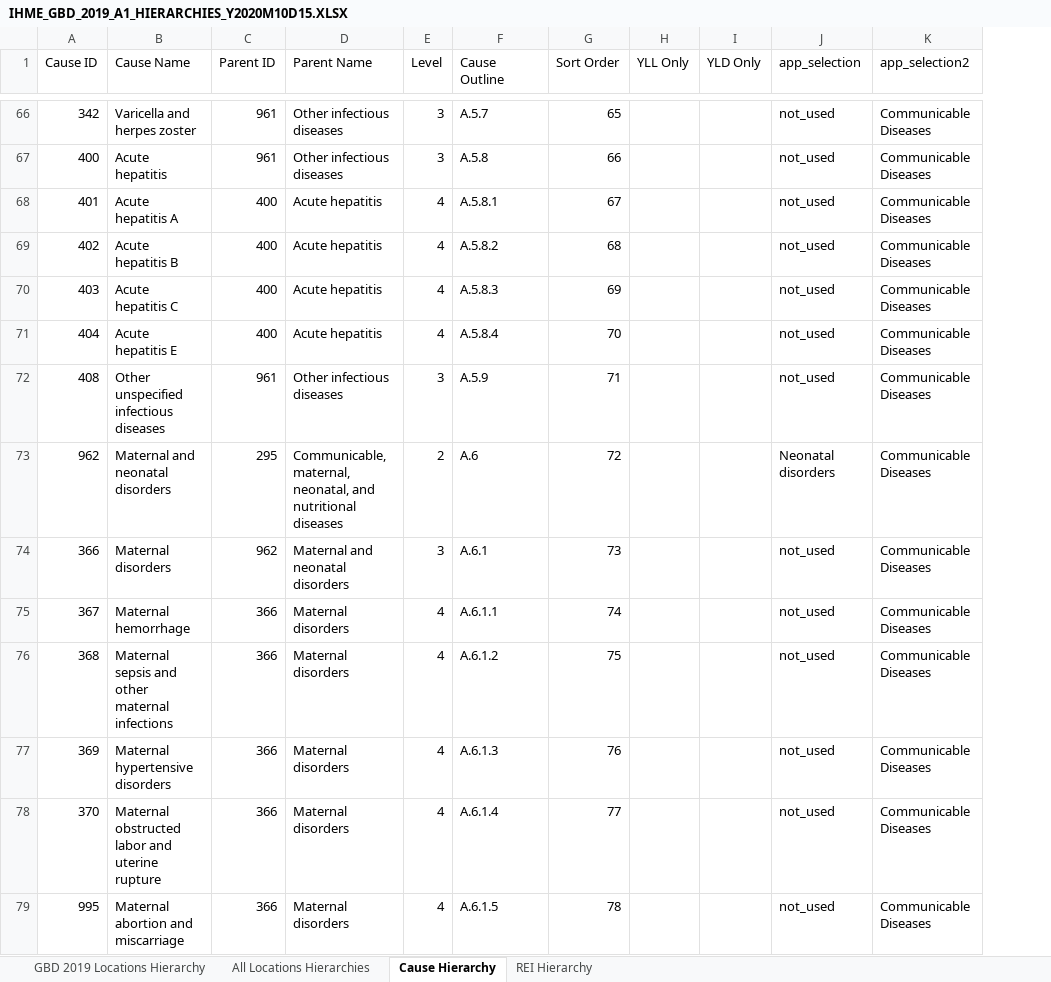
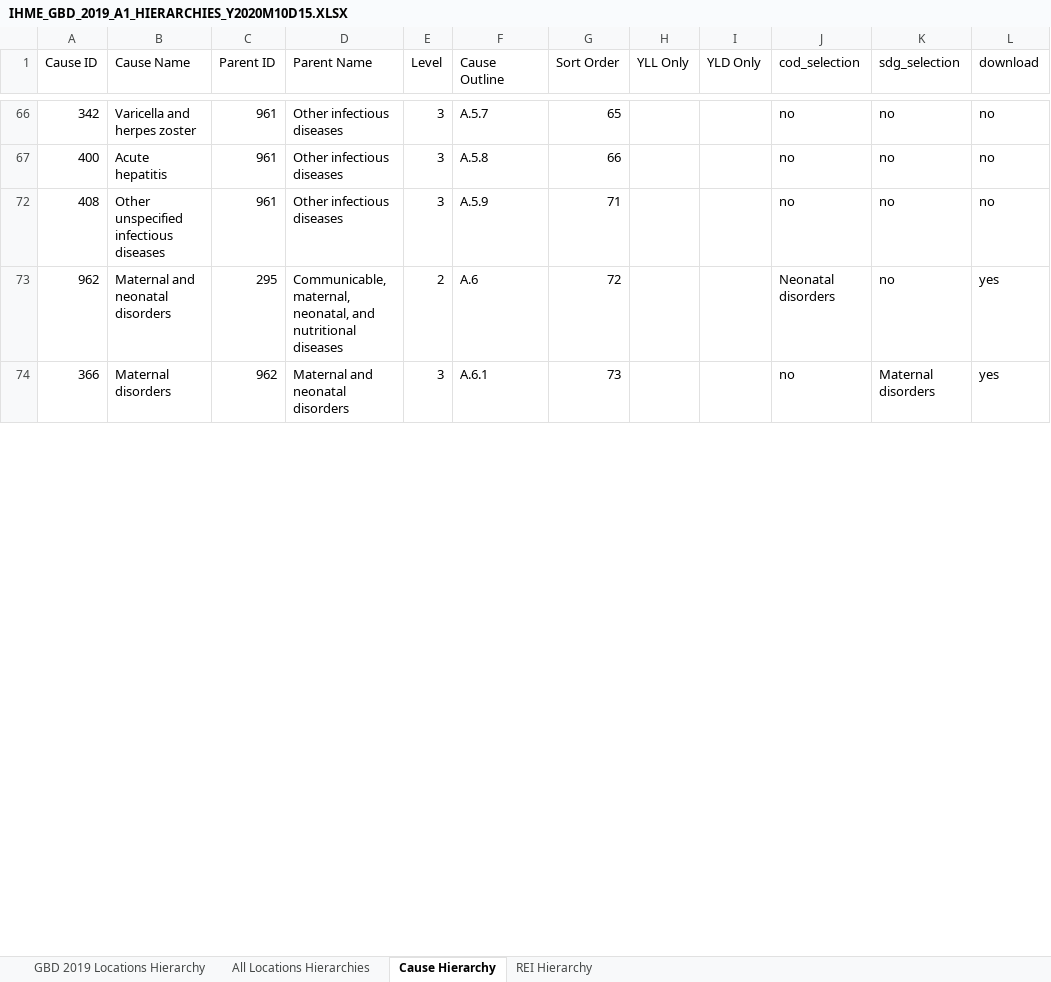
Before and after one commit to mpascariu/lemur, an Excel workbook: data-raw/GBD_2019_Data_Tools_Guide/IHME_GBD_2019_A1_HIERARCHIES_Y2020M10D15.XLSX, sheet Cause Hierarchy, drawn as a sheet; only a part is shown, gaps mark what is left out; values as stored, in another font and other column widths than the file's, no cell formats; removed rows and columns are numbered as before the commit, all else as after; the diff covers the shown part only; the diff names each change by its address in the sheet, - before the commit and + after, or states it on an @@ line.

```diff
--- a/data-raw/GBD_2019_Data_Tools_Guide/IHME_GBD_2019_A1_HIERARCHIES_Y2020M10D15.XLSX (sheet Cause Hierarchy)
+++ b/data-raw/GBD_2019_Data_Tools_Guide/IHME_GBD_2019_A1_HIERARCHIES_Y2020M10D15.XLSX (sheet Cause Hierarchy)
-column J (app_selection), rows 66-67: not_used | not_used; rows 72-74: not_used | Neonatal disorders | not_used
-column K (app_selection2), rows 66-67: Communicable Diseases | Communicable Diseases; rows 72-74: all Communicable Diseases
+column J (cod_selection), rows 66-74: no | no | no | Neonatal disorders | no
+column K (sdg_selection), rows 66-74: no | no | no | no | Maternal disorders
+column L (download), rows 66-74: no | no | no | yes | yes
-row 68: 401 | Acute hepatitis A | 400 | Acute hepatitis | 4 | A.5.8.1 | 67 |  |  | not_used | Communicable Diseases
-row 69: 402 | Acute hepatitis B | 400 | Acute hepatitis | 4 | A.5.8.2 | 68 |  |  | not_used | Communicable Diseases
-row 70: 403 | Acute hepatitis C | 400 | Acute hepatitis | 4 | A.5.8.3 | 69 |  |  | not_used | Communicable Diseases
-row 71: 404 | Acute hepatitis E | 400 | Acute hepatitis | 4 | A.5.8.4 | 70 |  |  | not_used | Communicable Diseases
-row 75: 367 | Maternal hemorrhage | 366 | Maternal disorders | 4 | A.6.1.1 | 74 |  |  | not_used | Communicable Diseases
-row 76: 368 | Maternal sepsis and other maternal infections | 366 | Maternal disorders | 4 | A.6.1.2 | 75 |  |  | not_used | Communicable Diseases
-row 77: 369 | Maternal hypertensive disorders | 366 | Maternal disorders | 4 | A.6.1.3 | 76 |  |  | not_used | Communicable Diseases
-row 78: 370 | Maternal obstructed labor and uterine rupture | 366 | Maternal disorders | 4 | A.6.1.4 | 77 |  |  | not_used | Communicable Diseases
-row 79: 995 | Maternal abortion and miscarriage | 366 | Maternal disorders | 4 | A.6.1.5 | 78 |  |  | not_used | Communicable Diseases
```
Also changed, not shown: 160 removed rows elsewhere in this sheet, cell formats, hidden cells, 30 other files.
